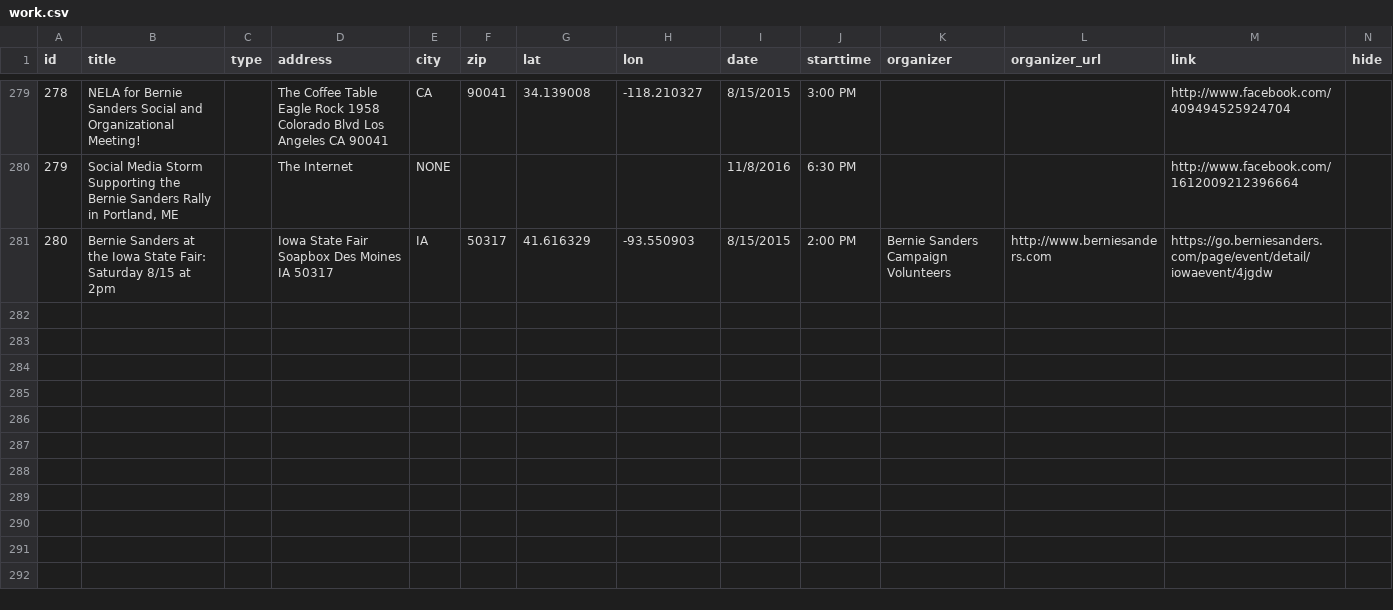
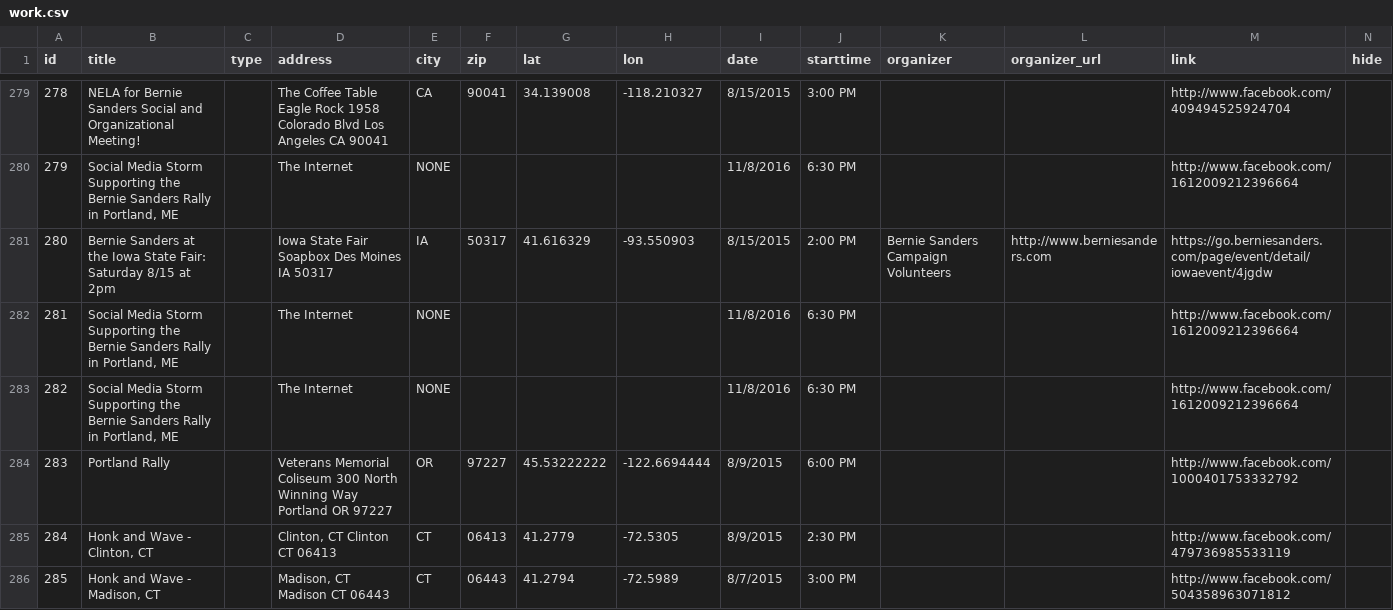
Before and after one commit to Bernie-2016/EventMap, a CSV file: web/d/work.csv, drawn as a sheet; only a part is shown, gaps mark what is left out; rows hold the shown columns only; the diff covers the shown part only; the diff names each change by its address in the sheet, - before the commit and + after, or states it on an @@ line.

Commit message:
Work CSV update

```diff
--- a/web/d/work.csv
+++ b/web/d/work.csv
+row 282: 281 | Social Media Storm Supporting the Bernie Sanders Rally in Portland, ME |  | The Internet | NONE |  |  |  | 11/8/2016 | 6:30 PM |  |  | http://www.facebook.com/1612009212396664
+row 283: 282 | Social Media Storm Supporting the Bernie Sanders Rally in Portland, ME |  | The Internet | NONE |  |  |  | 11/8/2016 | 6:30 PM |  |  | http://www.facebook.com/1612009212396664
+row 284: 283 | Portland Rally |  | Veterans Memorial Coliseum 300 North Winning Way Portland OR 97227 | OR | 97227 | 45.53222222 | -122.6694444 | 8/9/2015 | 6:00 PM |  |  | http://www.facebook.com/1000401753332792
+row 285: 284 | Honk and Wave - Clinton, CT |  | Clinton, CT Clinton CT 06413 | CT | 06413 | 41.2779 | -72.5305 | 8/9/2015 | 2:30 PM |  |  | http://www.facebook.com/479736985533119
+row 286: 285 | Honk and Wave - Madison, CT |  | Madison, CT Madison CT 06443 | CT | 06443 | 41.2794 | -72.5989 | 8/7/2015 | 3:00 PM |  |  | http://www.facebook.com/504358963071812
```
Also changed, not shown: 14 added rows elsewhere in this file.
